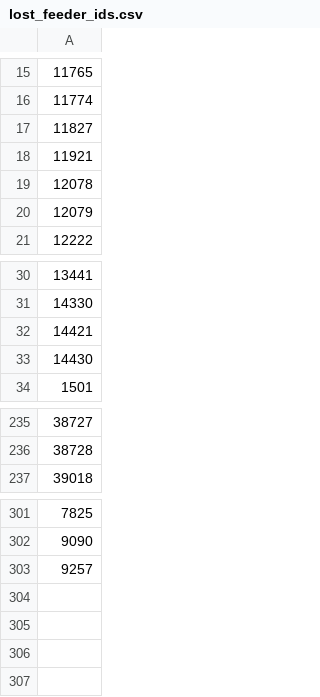
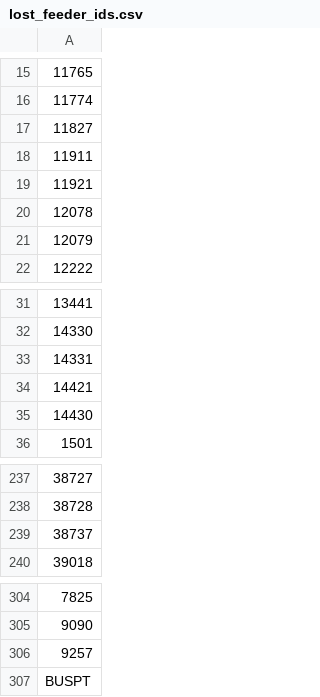
Before and after one commit to Sagar1418/IPYNB_FILE, a CSV file: DATA_GENERATION/lost_feeder_ids.csv, drawn as a sheet; only a part is shown, gaps mark what is left out; the diff names each change by its address in the sheet, - before the commit and + after, or states it on an @@ line.

```diff
--- a/DATA_GENERATION/lost_feeder_ids.csv
+++ b/DATA_GENERATION/lost_feeder_ids.csv
+row 18: 11911
+row 33: 14331
+row 239: 38737
+row 307: BUSPT
```
Also changed, not shown: A_fault_model_with_health/per_switch_monthly_forecasts.csv, A_fault_model_with_health/per_switch_quarterly_forecasts.csv, 27 other files.
